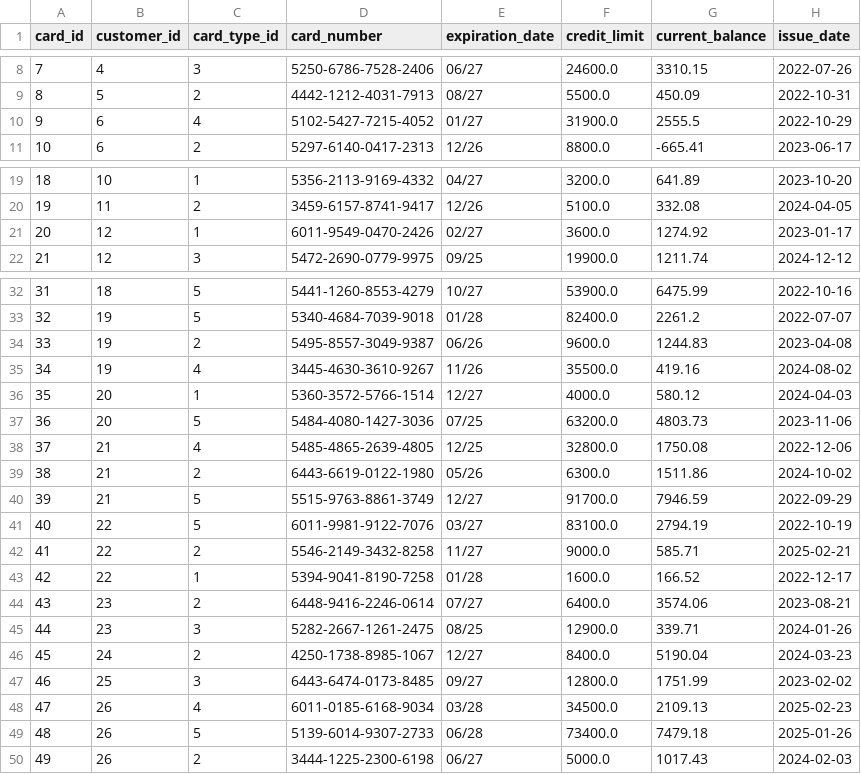
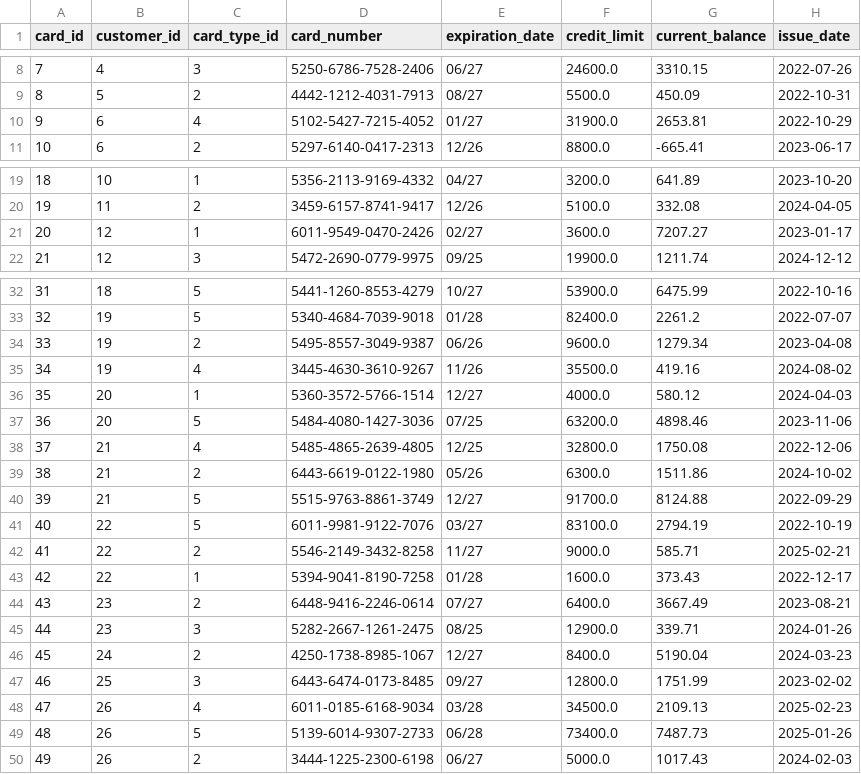
Before and after one commit to soorajmanoj/credit-card-kafka-pipeline, a CSV file: results/cards_updated.csv, drawn as a sheet; only a part is shown, gaps mark what is left out; the diff covers the shown part only.

```diff
--- a/results/cards_updated.csv
+++ b/results/cards_updated.csv
@@ -9,3 +9,3 @@ card_id,customer_id,card_type_id,card_number,expiration_date,credit_limit,curren
 8,5,2,4442-1212-4031-7913,08/27,5500.0,450.09,2022-10-31
-9,6,4,5102-5427-7215-4052,01/27,31900.0,2555.5,2022-10-29
+9,6,4,5102-5427-7215-4052,01/27,31900.0,2653.81,2022-10-29
 10,6,2,5297-6140-0417-2313,12/26,8800.0,-665.41,2023-06-17
@@ -20,3 +20,3 @@ card_id,customer_id,card_type_id,card_number,expiration_date,credit_limit,curren
 19,11,2,3459-6157-8741-9417,12/26,5100.0,332.08,2024-04-05
-20,12,1,6011-9549-0470-2426,02/27,3600.0,1274.92,2023-01-17
+20,12,1,6011-9549-0470-2426,02/27,3600.0,7207.27,2023-01-17
 21,12,3,5472-2690-0779-9975,09/25,19900.0,1211.74,2024-12-12
@@ -33,13 +33,13 @@ card_id,customer_id,card_type_id,card_number,expiration_date,credit_limit,curren
 32,19,5,5340-4684-7039-9018,01/28,82400.0,2261.2,2022-07-07
-33,19,2,5495-8557-3049-9387,06/26,9600.0,1244.83,2023-04-08
+33,19,2,5495-8557-3049-9387,06/26,9600.0,1279.34,2023-04-08
 34,19,4,3445-4630-3610-9267,11/26,35500.0,419.16,2024-08-02
 35,20,1,5360-3572-5766-1514,12/27,4000.0,580.12,2024-04-03
-36,20,5,5484-4080-1427-3036,07/25,63200.0,4803.73,2023-11-06
+36,20,5,5484-4080-1427-3036,07/25,63200.0,4898.46,2023-11-06
 37,21,4,5485-4865-2639-4805,12/25,32800.0,1750.08,2022-12-06
 38,21,2,6443-6619-0122-1980,05/26,6300.0,1511.86,2024-10-02
-39,21,5,5515-9763-8861-3749,12/27,91700.0,7946.59,2022-09-29
+39,21,5,5515-9763-8861-3749,12/27,91700.0,8124.88,2022-09-29
 40,22,5,6011-9981-9122-7076,03/27,83100.0,2794.19,2022-10-19
 41,22,2,5546-2149-3432-8258,11/27,9000.0,585.71,2025-02-21
-42,22,1,5394-9041-8190-7258,01/28,1600.0,166.52,2022-12-17
-43,23,2,6448-9416-2246-0614,07/27,6400.0,3574.06,2023-08-21
+42,22,1,5394-9041-8190-7258,01/28,1600.0,373.43,2022-12-17
+43,23,2,6448-9416-2246-0614,07/27,6400.0,3667.49,2023-08-21
 44,23,3,5282-2667-1261-2475,08/25,12900.0,339.71,2024-01-26
@@ -48,3 +48,3 @@ card_id,customer_id,card_type_id,card_number,expiration_date,credit_limit,curren
 47,26,4,6011-0185-6168-9034,03/28,34500.0,2109.13,2025-02-23
-48,26,5,5139-6014-9307-2733,06/28,73400.0,7479.18,2025-01-26
+48,26,5,5139-6014-9307-2733,06/28,73400.0,7487.73,2025-01-26
 49,26,2,3444-1225-2300-6198,06/27,5000.0,1017.43,2024-02-03
```
Also changed, not shown: 2 edited cells elsewhere in this file, results/batch_transactions.csv, results/customers_updated.csv, 2 other files.
